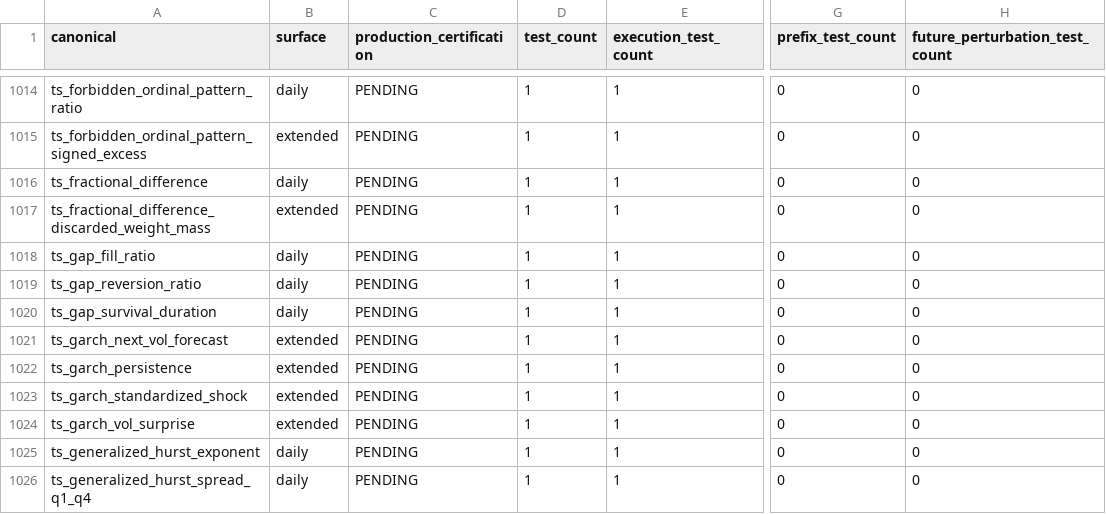
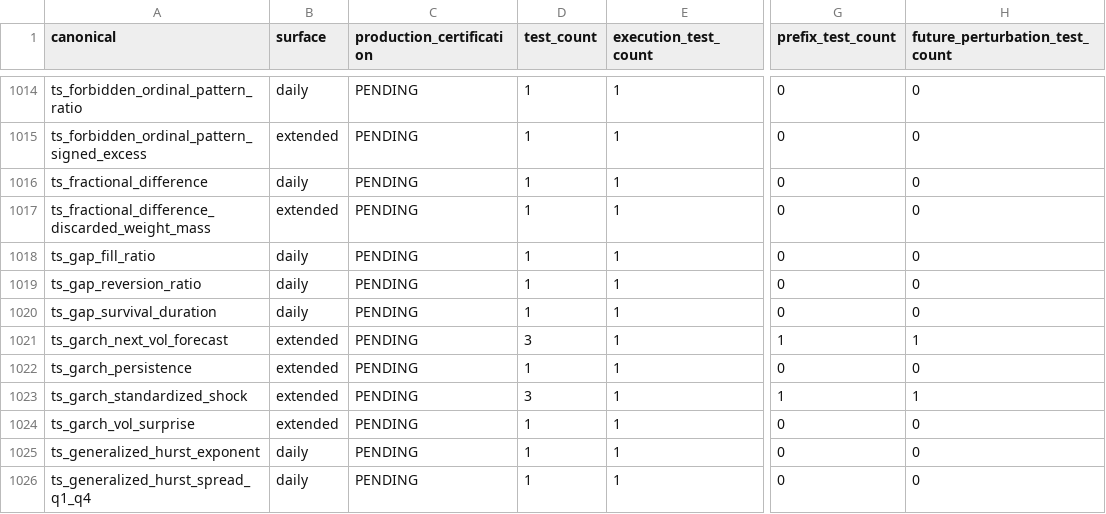
Before and after one commit to 18047533889/quant_projects, a CSV file: factor_engine/docs/evidence/r28/R28_CANONICAL_TEST_COVERAGE.csv, drawn as a sheet; only a part is shown, gaps mark what is left out; the diff covers the shown part only; the diff names each change by its address in the sheet, - before the commit and + after, or states it on an @@ line.

```diff
--- a/factor_engine/docs/evidence/r28/R28_CANONICAL_TEST_COVERAGE.csv
+++ b/factor_engine/docs/evidence/r28/R28_CANONICAL_TEST_COVERAGE.csv
-D1021 (test_count): 1
+D1021 (test_count): 3
-G1021 (prefix_test_count): 0
+G1021 (prefix_test_count): 1
-H1021 (future_perturbation_test_count): 0
+H1021 (future_perturbation_test_count): 1
-D1023 (test_count): 1
+D1023 (test_count): 3
-G1023 (prefix_test_count): 0
+G1023 (prefix_test_count): 1
-H1023 (future_perturbation_test_count): 0
+H1023 (future_perturbation_test_count): 1
```
Also changed, not shown: 51 edited cells elsewhere in this file, factor_engine/docs/evidence/r28/R28_PER_CANONICAL_TEST_RESULTS.csv, 5 other files.
